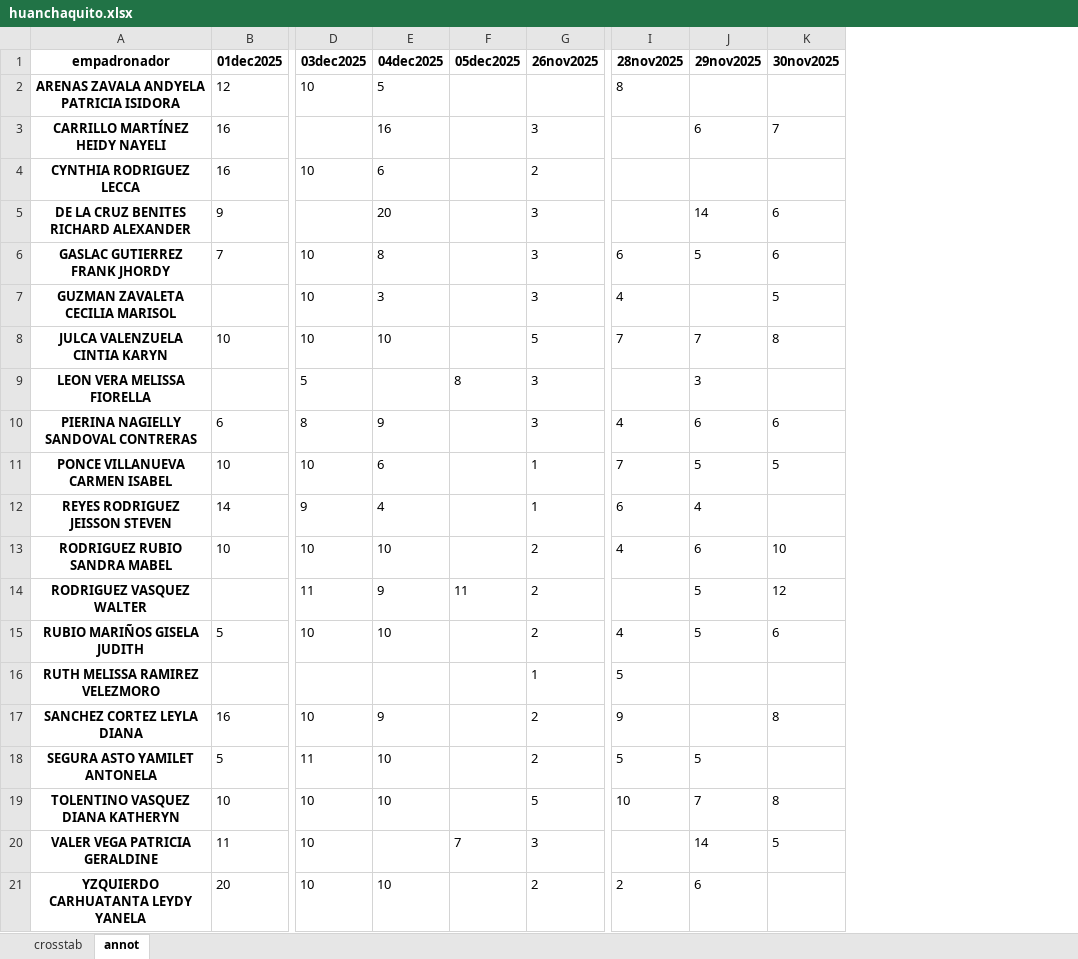
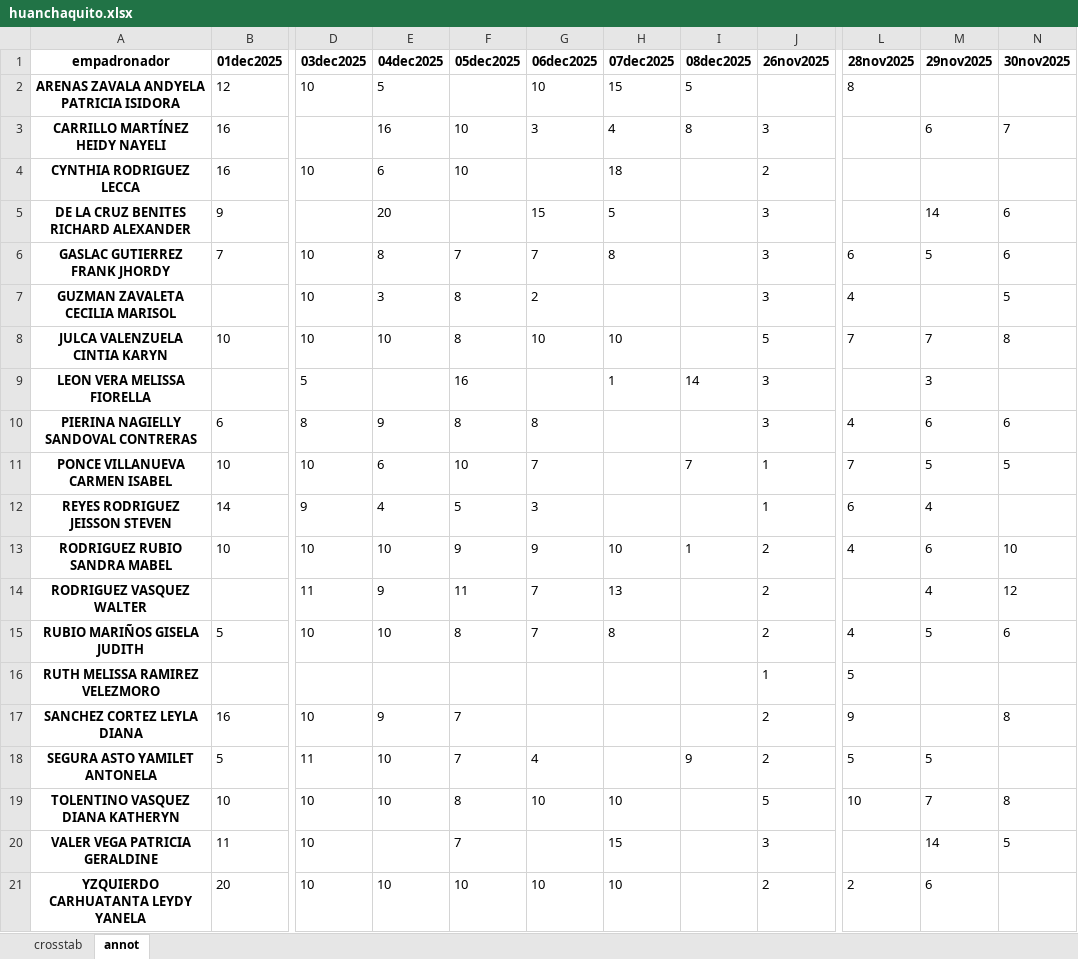
Before and after one commit to riegagabriel/2do_Empadronamiento_RENIEC_EAMCP2026, an Excel workbook: data/huanchaquito.xlsx, sheet annot, drawn as a sheet; only a part is shown, gaps mark what is left out; values as stored, in another font and other column widths than the file's, no borders; addresses are those after the commit; the diff names each change by its address in the sheet, - before the commit and + after, or states it on an @@ line.

```diff
--- a/data/huanchaquito.xlsx (sheet annot)
+++ b/data/huanchaquito.xlsx (sheet annot)
+column G (06dec2025), rows 2-21: 10 | 3 |  | 15 | 7 | 2 | 10 |  | 8 | 7 | 3 | 9 | 7 | 7 |  |  | 4 | 10 |  | 10
+column H (07dec2025), rows 2-21: 15 | 4 | 18 | 5 | 8 |  | 10 | 1 |  |  |  | 10 | 13 | 8 |  |  |  | 10 | 15 | 10
+column I (08dec2025), rows 2-18: 5 | 8 |  |  |  |  |  | 14 |  | 7 |  | 1 |  |  |  |  | 9
-F3:F4 (05dec2025): (empty)
+F3:F4 (05dec2025): 10
-F6 (05dec2025): (empty)
+F6 (05dec2025): 7
-F7:F8 (05dec2025): (empty)
+F7:F8 (05dec2025): 8
-F9 (05dec2025): 8
+F9 (05dec2025): 16
-F10 (05dec2025): (empty)
+F10 (05dec2025): 8
-F11 (05dec2025): (empty)
+F11 (05dec2025): 10
-F12 (05dec2025): (empty)
+F12 (05dec2025): 5
-F13 (05dec2025): (empty)
+F13 (05dec2025): 9
-M14 (29nov2025): 5
+M14 (29nov2025): 4
-F15 (05dec2025): (empty)
+F15 (05dec2025): 8
-F17:F18 (05dec2025): (empty)
+F17:F18 (05dec2025): 7
-F19 (05dec2025): (empty)
+F19 (05dec2025): 8
-F21 (05dec2025): (empty)
+F21 (05dec2025): 10
```
Also changed, not shown: sheet crosstab, data/cruceta.xlsx, data/curva_de_sun.xlsx, 11 other files.
